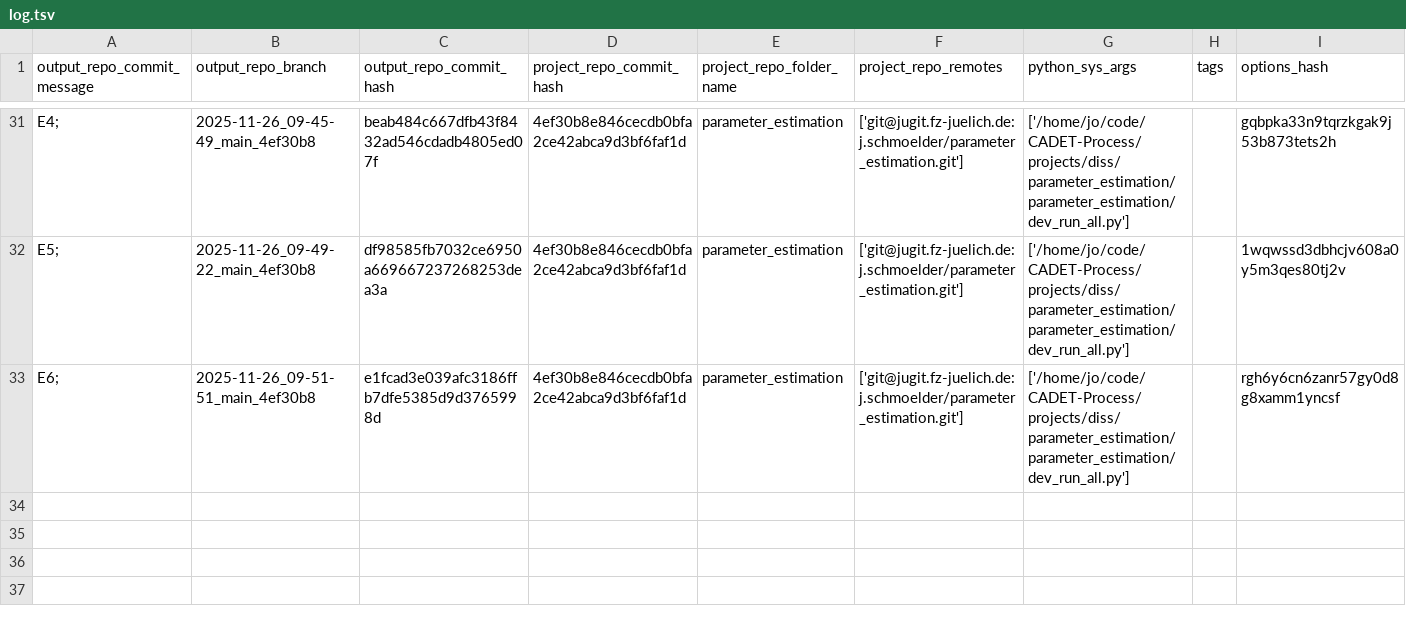
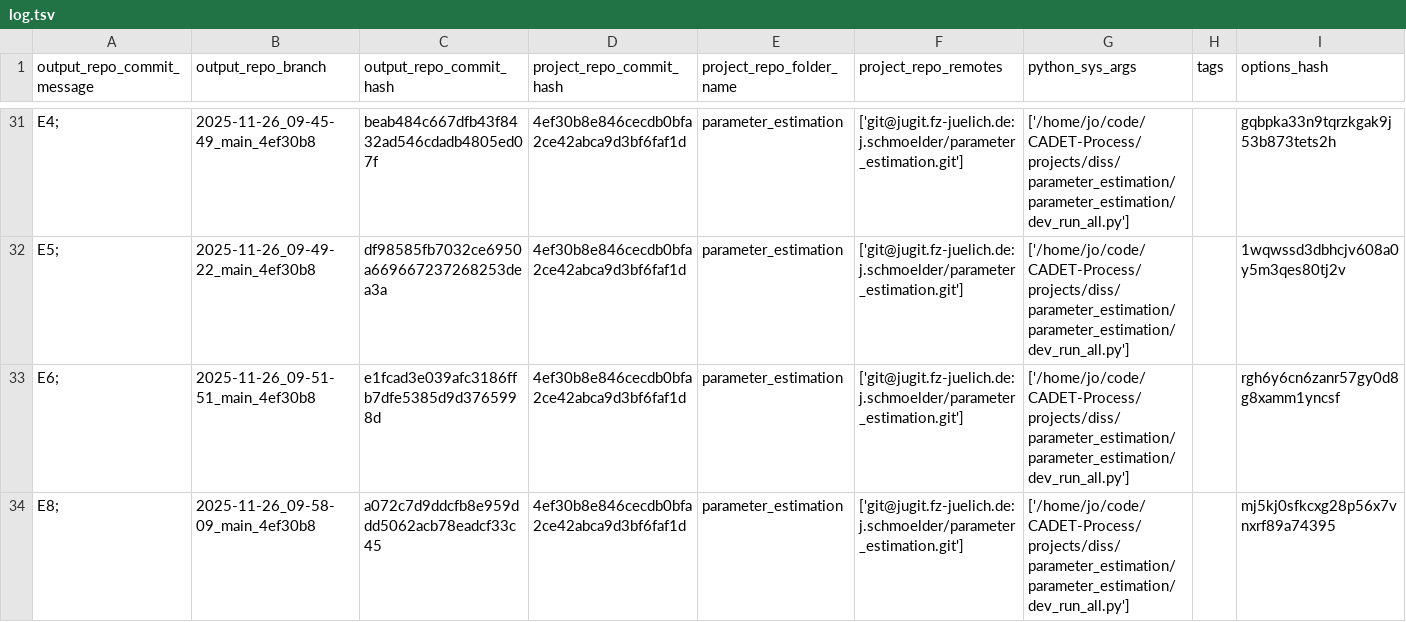
Before and after one commit to schmoelder/diss_parameter_estimation_output, a TSV file: log.tsv, drawn as a sheet; only a part is shown, gaps mark what is left out.

Commit message:
log for 'E8; ' of branch '2025-11-26_09-58-09_main_4ef30b8'

```diff
--- a/log.tsv
+++ b/log.tsv
@@ -33 +33,2 @@ E5; 	2025-11-26_09-49-22_main_4ef30b8	df98585fb7032ce6950a669667237268253dea3a	4
 E6; 	2025-11-26_09-51-51_main_4ef30b8	e1fcad3e039afc3186ffb7dfe5385d9d3765998d	4ef30b8e846cecdb0bfa2ce42abca9d3bf6faf1d	parameter_estimation	['git@jugit.fz-juelich.de:j.schmoelder/parameter_estimation.git']	['/home/jo/code/CADET-Process/projects/diss/parameter_estimation/parameter_estimation/dev_run_all.py']		rgh6y6cn6zanr57gy0d8g8xamm1yncsf
+E8; 	2025-11-26_09-58-09_main_4ef30b8	a072c7d9ddcfb8e959ddd5062acb78eadcf33c45	4ef30b8e846cecdb0bfa2ce42abca9d3bf6faf1d	parameter_estimation	['git@jugit.fz-juelich.de:j.schmoelder/parameter_estimation.git']	['/home/jo/code/CADET-Process/projects/diss/parameter_estimation/parameter_estimation/dev_run_all.py']		mj5kj0sfkcxg28p56x7vnxrf89a74395
```
Also changed, not shown: 6 other files.
